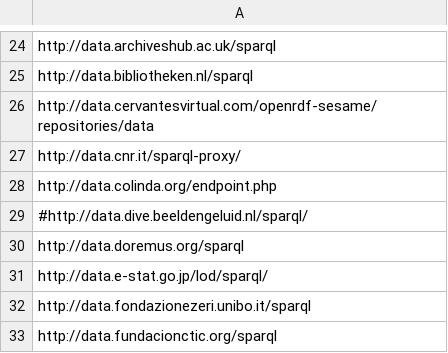
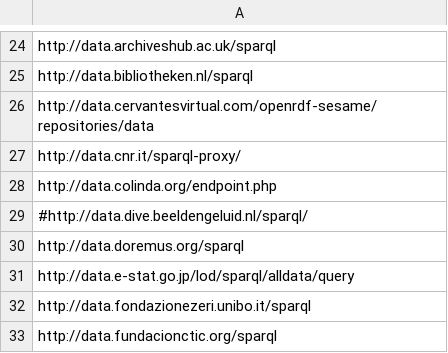
Before and after one commit to neumarcx/sparql, a CSV file: sparqlendpoint_master.csv, drawn as a sheet; only a part is shown, gaps mark what is left out.

Commit message:
mpved

```diff
--- a/sparqlendpoint_master.csv
+++ b/sparqlendpoint_master.csv
@@ -30,3 +30,3 @@ http://data.colinda.org/endpoint.php
 http://data.doremus.org/sparql
-http://data.e-stat.go.jp/lod/sparql/
+http://data.e-stat.go.jp/lod/sparql/alldata/query
 http://data.fondazionezeri.unibo.it/sparql
```
